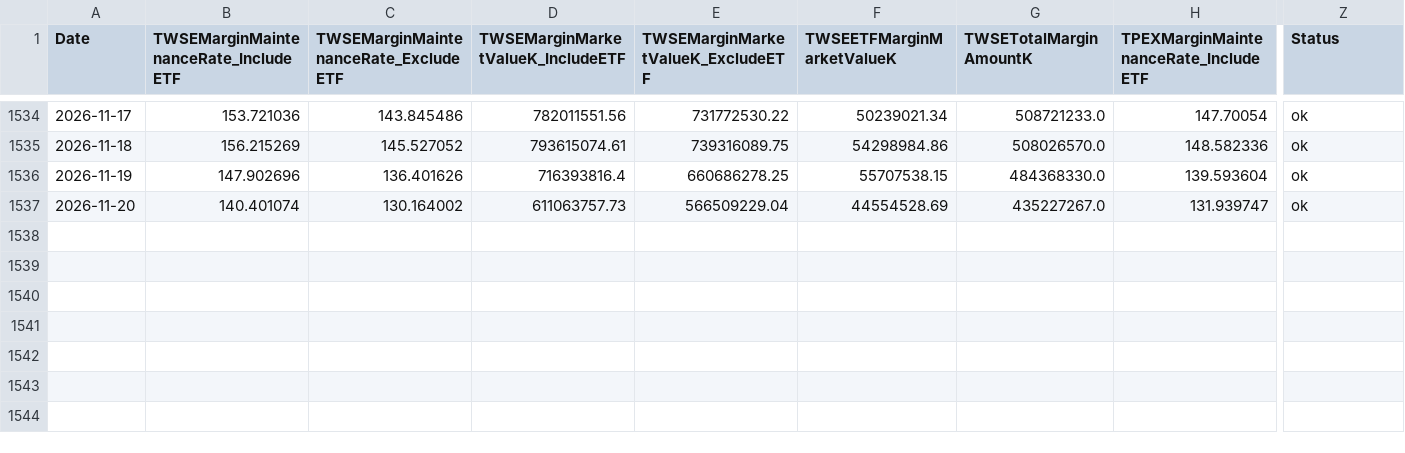
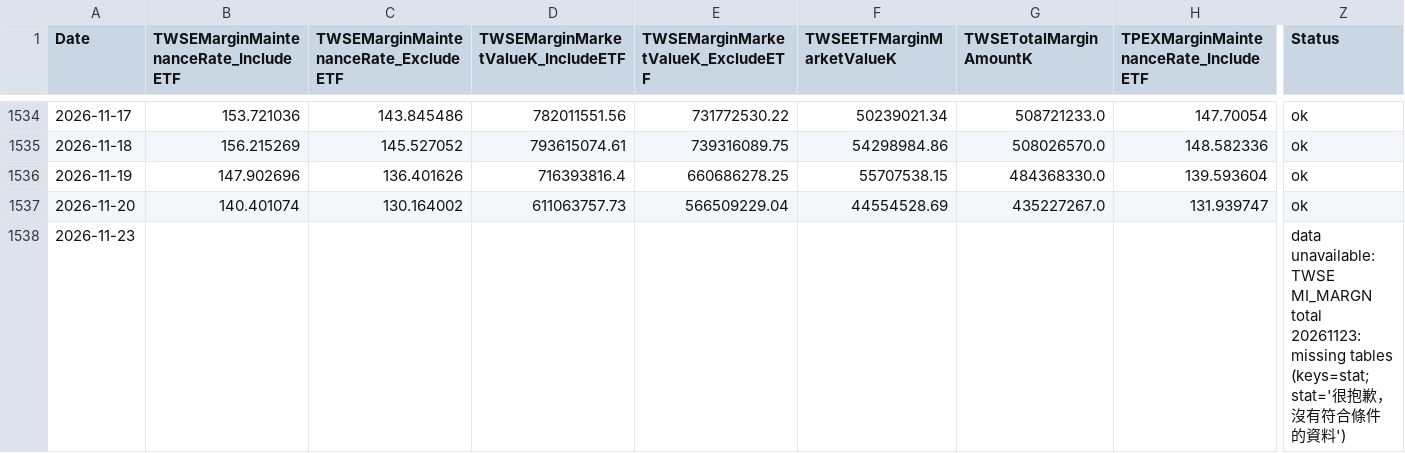
Before and after one commit to dylanlu0604-dot/taiwan-margin-maintenance-rate, a CSV file: data/margin_maintenance.csv, drawn as a sheet; only a part is shown, gaps mark what is left out; rows hold the shown columns only; the diff names each change by its address in the sheet, - before the commit and + after, or states it on an @@ line.

```diff
--- a/data/margin_maintenance.csv
+++ b/data/margin_maintenance.csv
+row 1538: 2026-11-23 |  |  |  |  |  |  |  | data unavailable: TWSE MI_MARGN total 20261123: missing tables (keys=stat; stat='很抱歉，沒有符合條件的資料')
```
